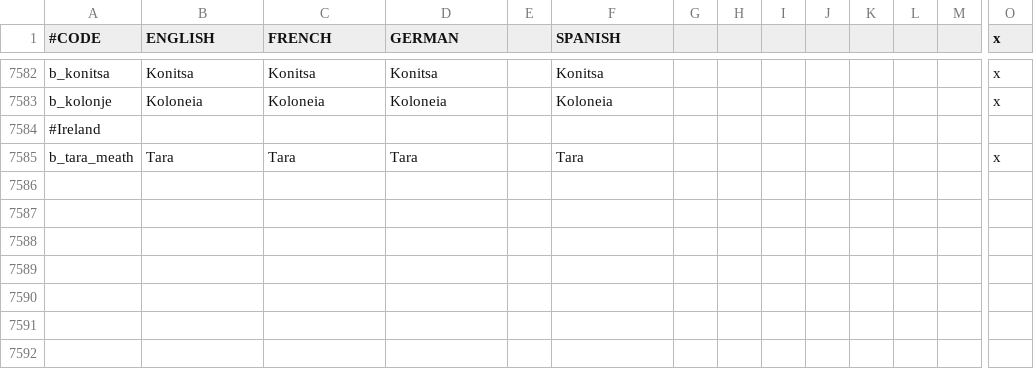
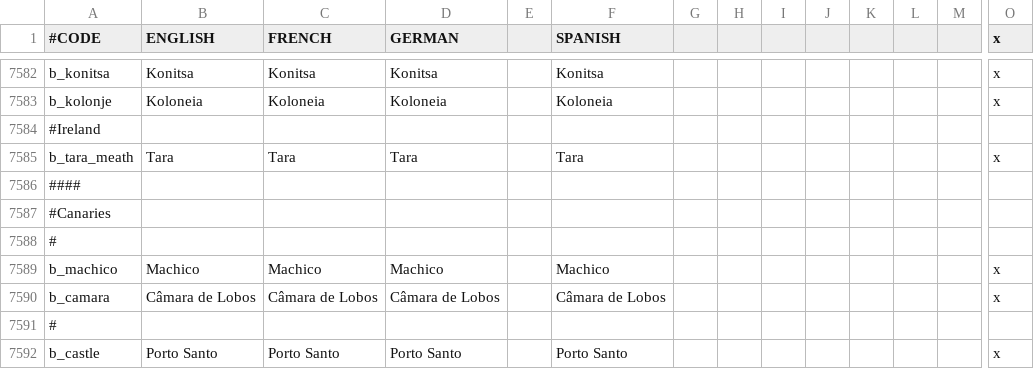
Before and after one commit to Aasmul/SWMH, a CSV file: SWMH/localisation/SWMHbaronies.csv, drawn as a sheet; only a part is shown, gaps mark what is left out; rows hold the shown columns only; the diff names each change by its address in the sheet, - before the commit and + after, or states it on an @@ line.

```diff
--- a/SWMH/localisation/SWMHbaronies.csv
+++ b/SWMH/localisation/SWMHbaronies.csv
+row 7586: ####
+row 7587: #Canaries
+row 7588: #
+row 7589: b_machico | Machico | Machico | Machico |  | Machico |  |  |  |  |  |  |  | x
+row 7590: b_camara | Câmara de Lobos | Câmara de Lobos | Câmara de Lobos |  | Câmara de Lobos |  |  |  |  |  |  |  | x
+row 7591: #
+row 7592: b_castle | Porto Santo | Porto Santo | Porto Santo |  | Porto Santo |  |  |  |  |  |  |  | x
```
Also changed, not shown: SWMH/localisation/A SWMHnewprovinces.csv, SWMH/localisation/DuchiesKingdomsandEmpires de jure.csv, 16 other files.
